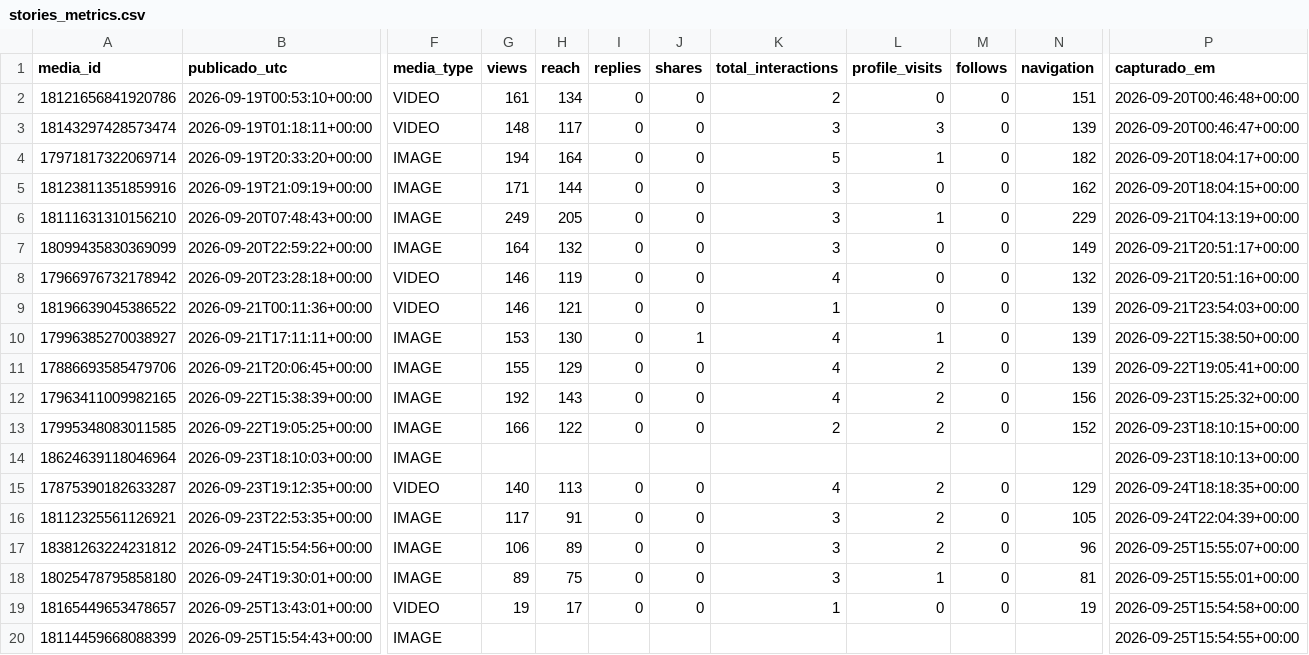
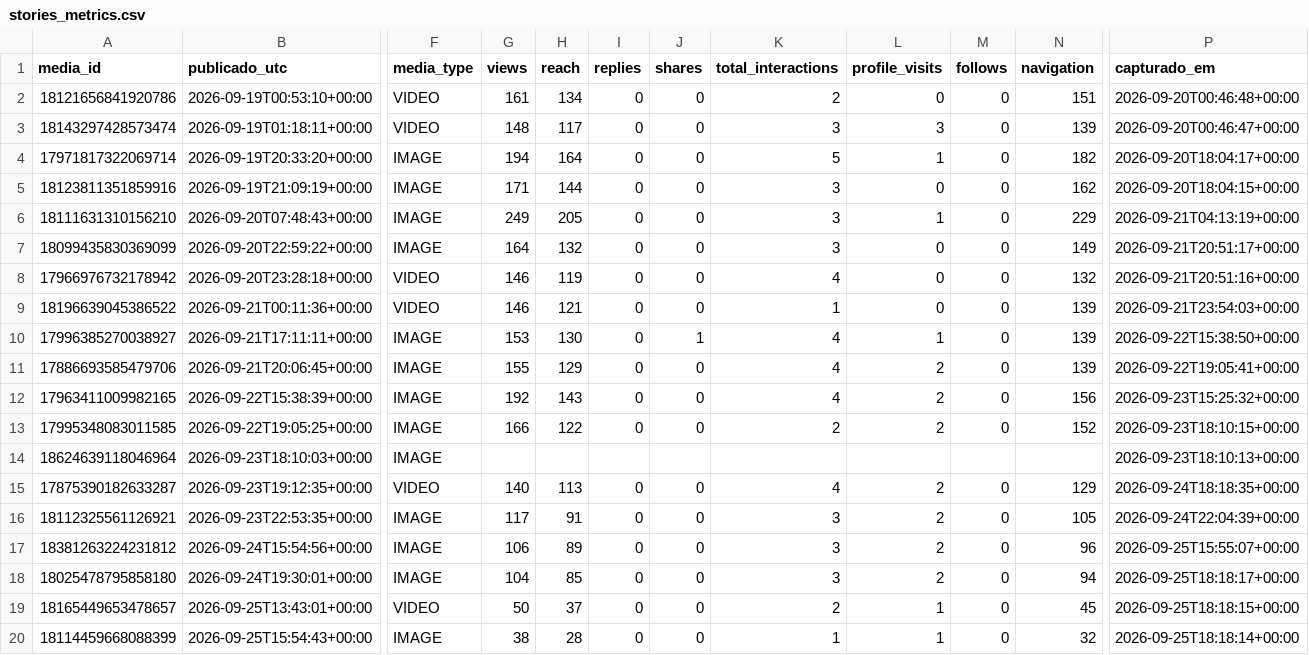
Before and after one commit to trevisollinux/line-insta-poster, a CSV file: state/stories_metrics.csv, drawn as a sheet; only a part is shown, gaps mark what is left out; the diff names each change by its address in the sheet, - before the commit and + after, or states it on an @@ line.

```diff
--- a/state/stories_metrics.csv
+++ b/state/stories_metrics.csv
-G18 (views): 89
+G18 (views): 104
-H18 (reach): 75
+H18 (reach): 85
-L18 (profile_visits): 1
+L18 (profile_visits): 2
-N18 (navigation): 81
+N18 (navigation): 94
-P18 (capturado_em): 2026-09-25T15:55:01+00:00
+P18 (capturado_em): 2026-09-25T18:18:17+00:00
-G19 (views): 19
+G19 (views): 50
-H19 (reach): 17
+H19 (reach): 37
-K19 (total_interactions): 1
+K19 (total_interactions): 2
-L19 (profile_visits): 0
+L19 (profile_visits): 1
-N19 (navigation): 19
+N19 (navigation): 45
-P19 (capturado_em): 2026-09-25T15:54:58+00:00
+P19 (capturado_em): 2026-09-25T18:18:15+00:00
-G20 (views): (empty)
+G20 (views): 38
-H20 (reach): (empty)
+H20 (reach): 28
-I20 (replies): (empty)
+I20 (replies): 0
-J20 (shares): (empty)
+J20 (shares): 0
-K20 (total_interactions): (empty)
+K20 (total_interactions): 1
-L20 (profile_visits): (empty)
+L20 (profile_visits): 1
-M20 (follows): (empty)
+M20 (follows): 0
-N20 (navigation): (empty)
+N20 (navigation): 32
-P20 (capturado_em): 2026-09-25T15:54:55+00:00
+P20 (capturado_em): 2026-09-25T18:18:14+00:00
```
Also changed, not shown: state/stories_curva.csv.
